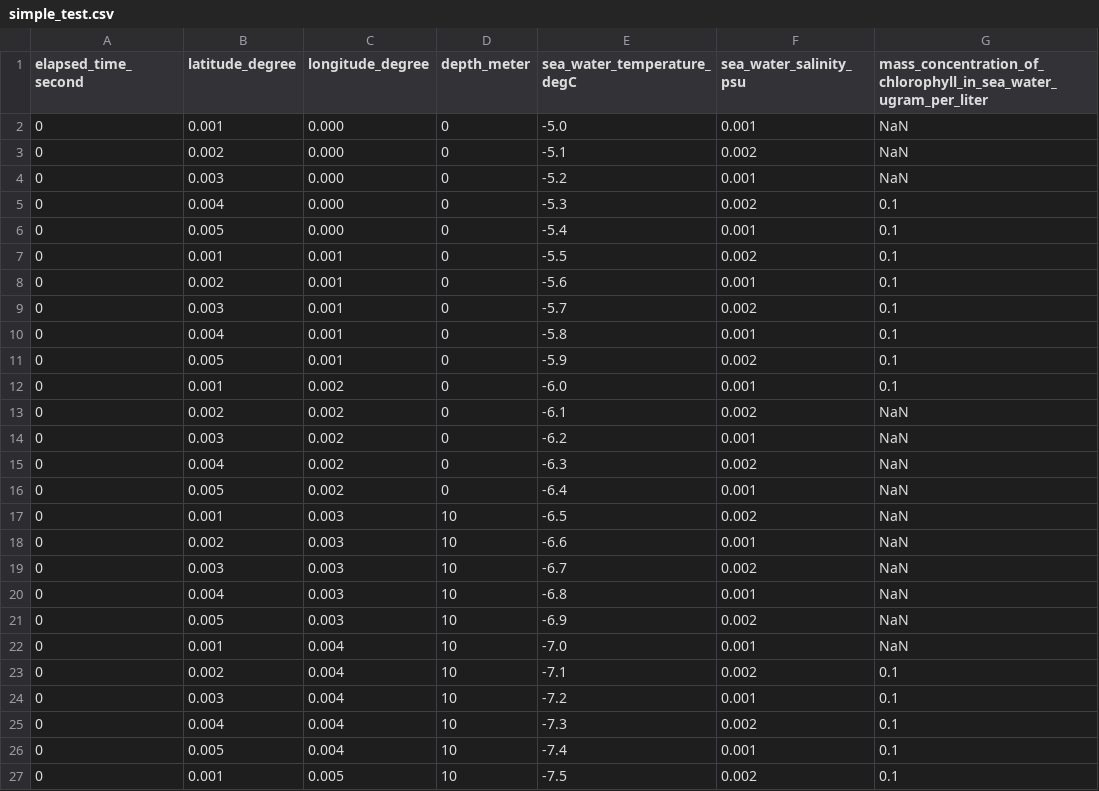
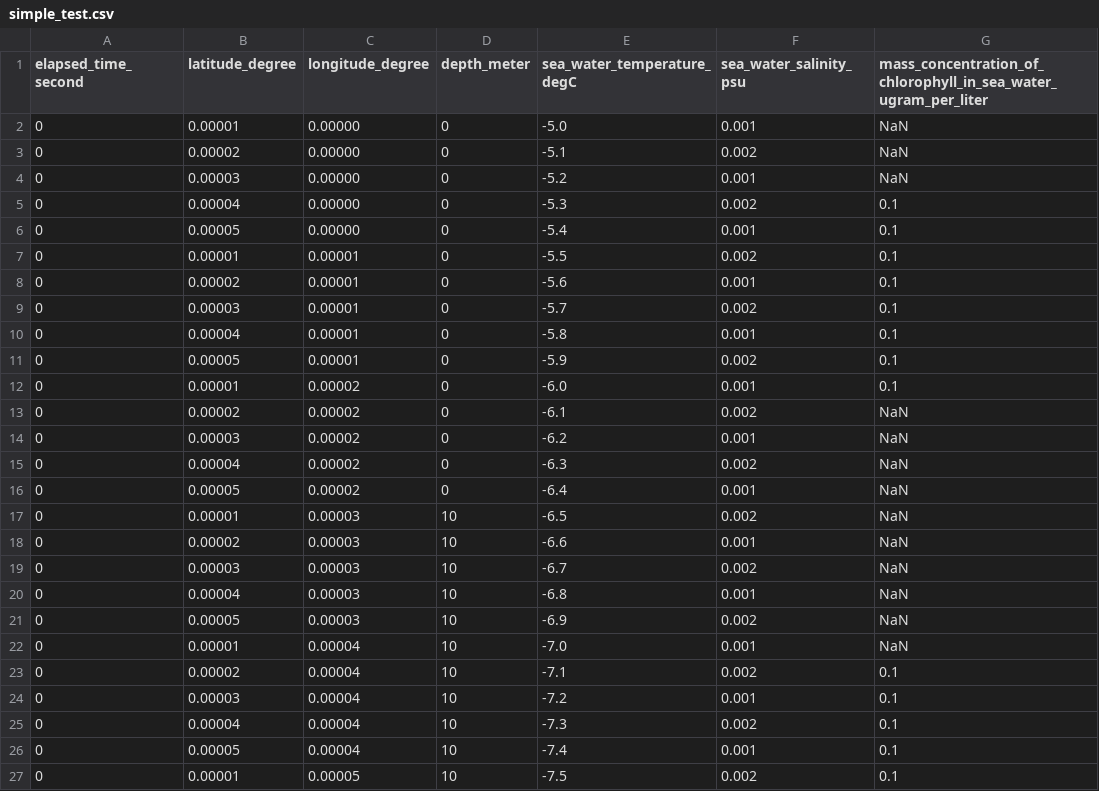
Before and after one commit to osrf/lrauv, a CSV file: lrauv_ignition_plugins/data/simple_test.csv, drawn as a sheet; only a part is shown; the diff covers the shown part only; the diff names each change by its address in the sheet, - before the commit and + after, or states it on an @@ line.

Commit message:
Convert science data from lat/lon to ENU (#98)
* Convert science data from lat/lon to ENU

Signed-off-by: Louise Poubel <louise@openrobotics.org>

* DTOR

Signed-off-by: Louise Poubel <louise@openrobotics.org>

* fix scale

Signed-off-by: Louise Poubel <louise@openrobotics.org>

* move if to else

Signed-off-by: Louise Poubel <louise@openrobotics.org>

```diff
--- a/lrauv_ignition_plugins/data/simple_test.csv
+++ b/lrauv_ignition_plugins/data/simple_test.csv
-B2 (latitude_degree): 0.001
+B2 (latitude_degree): 0.00001
-C2:C6 (longitude_degree): 0.000
+C2:C6 (longitude_degree): 0.00000
-B3 (latitude_degree): 0.002
+B3 (latitude_degree): 0.00002
-B4 (latitude_degree): 0.003
+B4 (latitude_degree): 0.00003
-B5 (latitude_degree): 0.004
+B5 (latitude_degree): 0.00004
-B6 (latitude_degree): 0.005
+B6 (latitude_degree): 0.00005
-B7 (latitude_degree): 0.001
+B7 (latitude_degree): 0.00001
-C7:C11 (longitude_degree): 0.001
+C7:C11 (longitude_degree): 0.00001
-B8 (latitude_degree): 0.002
+B8 (latitude_degree): 0.00002
-B9 (latitude_degree): 0.003
+B9 (latitude_degree): 0.00003
-B10 (latitude_degree): 0.004
+B10 (latitude_degree): 0.00004
-B11 (latitude_degree): 0.005
+B11 (latitude_degree): 0.00005
-B12 (latitude_degree): 0.001
+B12 (latitude_degree): 0.00001
-C12:C16 (longitude_degree): 0.002
+C12:C16 (longitude_degree): 0.00002
-B13 (latitude_degree): 0.002
+B13 (latitude_degree): 0.00002
-B14 (latitude_degree): 0.003
+B14 (latitude_degree): 0.00003
-B15 (latitude_degree): 0.004
+B15 (latitude_degree): 0.00004
-B16 (latitude_degree): 0.005
+B16 (latitude_degree): 0.00005
-B17 (latitude_degree): 0.001
+B17 (latitude_degree): 0.00001
-C17:C21 (longitude_degree): 0.003
+C17:C21 (longitude_degree): 0.00003
-B18 (latitude_degree): 0.002
+B18 (latitude_degree): 0.00002
-B19 (latitude_degree): 0.003
+B19 (latitude_degree): 0.00003
-B20 (latitude_degree): 0.004
+B20 (latitude_degree): 0.00004
-B21 (latitude_degree): 0.005
+B21 (latitude_degree): 0.00005
-B22 (latitude_degree): 0.001
+B22 (latitude_degree): 0.00001
-C22:C26 (longitude_degree): 0.004
+C22:C26 (longitude_degree): 0.00004
-B23 (latitude_degree): 0.002
+B23 (latitude_degree): 0.00002
-B24 (latitude_degree): 0.003
+B24 (latitude_degree): 0.00003
-B25 (latitude_degree): 0.004
+B25 (latitude_degree): 0.00004
-B26 (latitude_degree): 0.005
+B26 (latitude_degree): 0.00005
-B27 (latitude_degree): 0.001
+B27 (latitude_degree): 0.00001
-C27 (longitude_degree): 0.005
+C27 (longitude_degree): 0.00005
```
Also changed, not shown: 8 edited cells elsewhere in this file, 3 other files.
